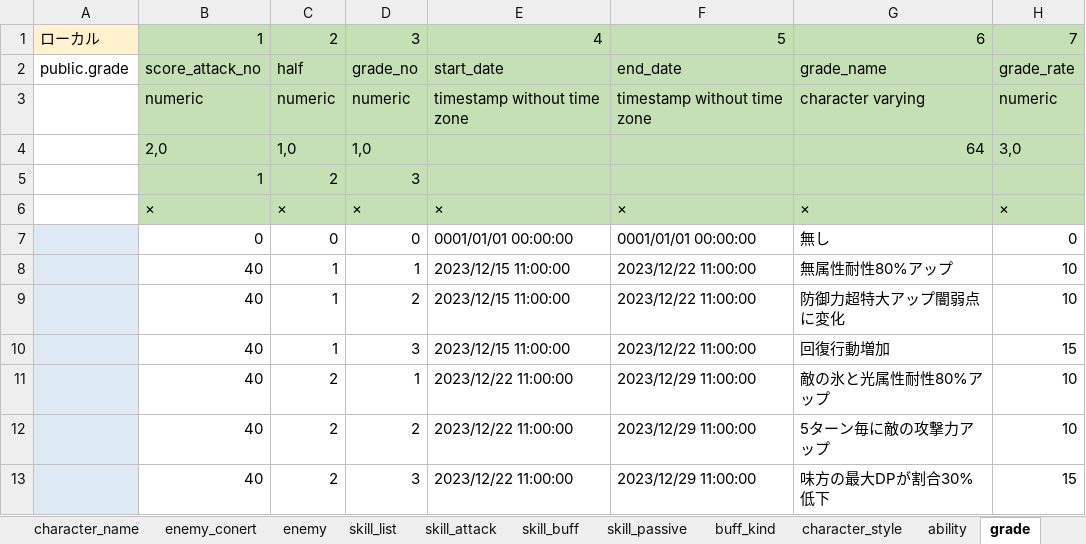
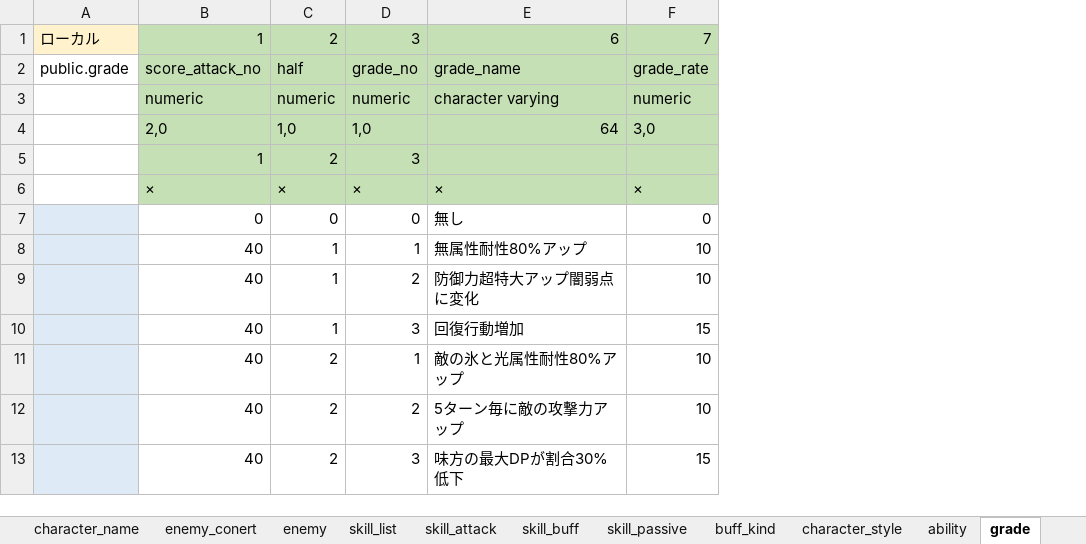
Before and after one commit to reliruleru00/hevburn, an Excel workbook: postgres.xlsm, sheet grade, drawn as a sheet; only a part is shown; values as stored, in another font and other column widths than the file's, no borders; charts and pictures not drawn; the diff names each change by its address in the sheet, - before the commit and + after, or states it on an @@ line.

```diff
--- a/postgres.xlsm (sheet grade)
+++ b/postgres.xlsm (sheet grade)
-column E, rows 1-13: 4 | start_date | timestamp without time zone |  |  | × | 0001/01/01 00:00:00 | 2023/12/15 11:00:00 | 2023/12/15 11:00:00 | 2023/12/15 11:00:00 | 2023/12/22 11:00:00 | 2023/12/22 11:00:00 | 2023/12/22 11:00:00
-column F, rows 1-13: 5 | end_date | timestamp without time zone |  |  | × | 0001/01/01 00:00:00 | 2023/12/22 11:00:00 | 2023/12/22 11:00:00 | 2023/12/22 11:00:00 | 2023/12/29 11:00:00 | 2023/12/29 11:00:00 | 2023/12/29 11:00:00
```
Also changed, not shown: charts or pictures, 3 other files.
